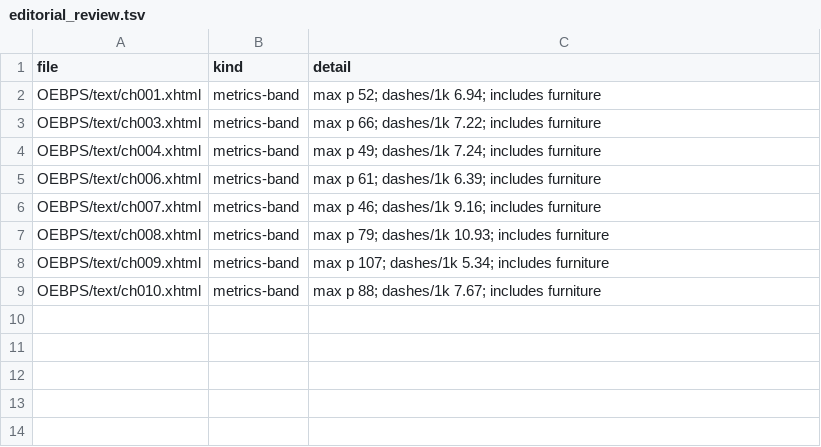
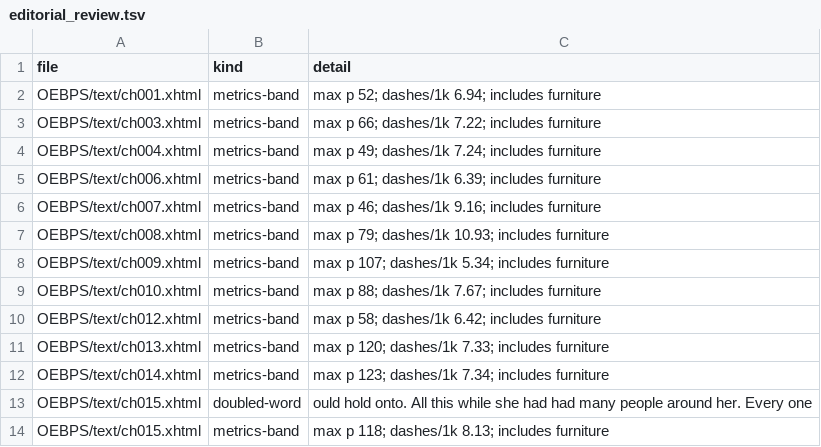
Before and after one commit to DKILLER123/Dominating-South-Korea-Starting-with-a-Golden-Trait, a TSV file: reports/editorial_review.tsv, drawn as a sheet.

```diff
--- a/reports/editorial_review.tsv
+++ b/reports/editorial_review.tsv
@@ -9 +9,6 @@ OEBPS/text/ch009.xhtml	metrics-band	max p 107; dashes/1k 5.34; includes furnitur
 OEBPS/text/ch010.xhtml	metrics-band	max p 88; dashes/1k 7.67; includes furniture
+OEBPS/text/ch012.xhtml	metrics-band	max p 58; dashes/1k 6.42; includes furniture
+OEBPS/text/ch013.xhtml	metrics-band	max p 120; dashes/1k 7.33; includes furniture
+OEBPS/text/ch014.xhtml	metrics-band	max p 123; dashes/1k 7.34; includes furniture
+OEBPS/text/ch015.xhtml	doubled-word	ould hold onto. All this while she had had many people around her. Every one
+OEBPS/text/ch015.xhtml	metrics-band	max p 118; dashes/1k 8.13; includes furniture
```
Also changed, not shown: reports/archive_inventory.tsv, reports/chapter_index.tsv, 53 other files.
